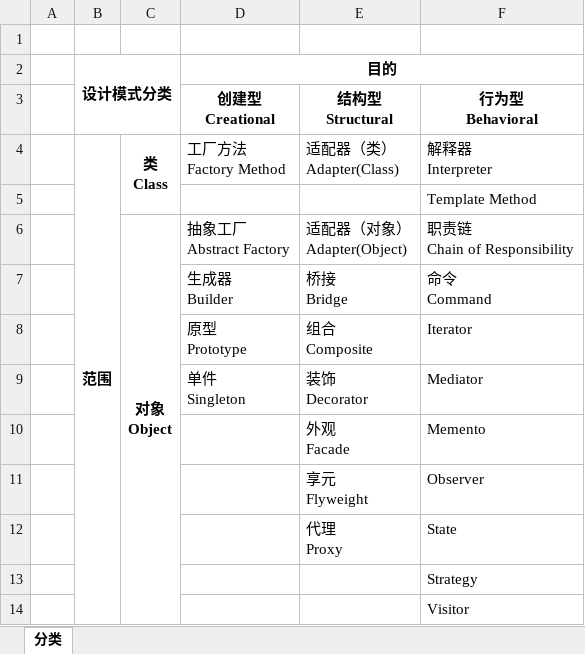
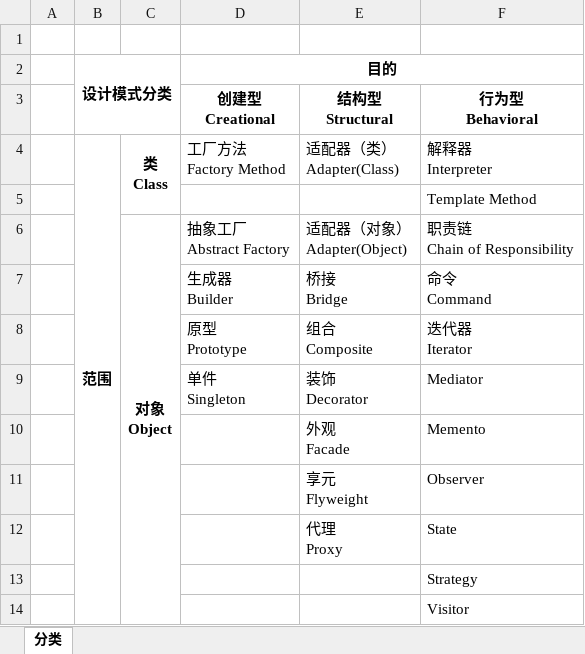
Before and after one commit to SunriseChen/DesignPatterns, an Excel workbook: 设计模式.xlsx, sheet 分类, drawn as a sheet; values as stored, in another font and other column widths than the file's, no borders; ↵ is a line break in a cell; the diff names each change by its address in the sheet, - before the commit and + after, or states it on an @@ line.

```diff
--- a/设计模式.xlsx (sheet 分类)
+++ b/设计模式.xlsx (sheet 分类)
-F8: Iterator
+F8: 迭代器 ↵ Iterator
```
Also changed, not shown: 1 other file.
